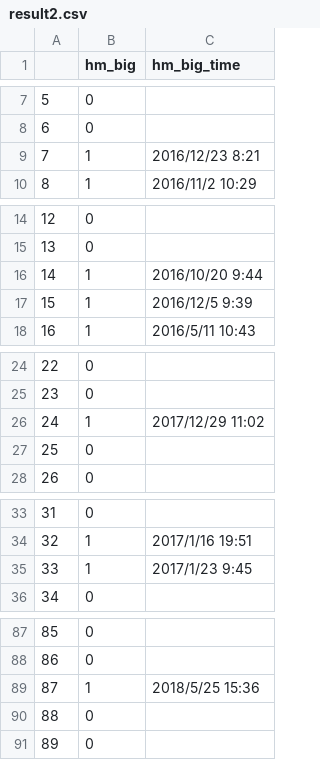
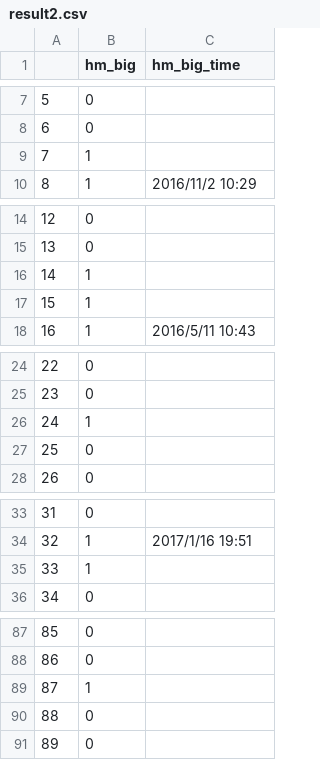
Before and after one commit to MomoCyann/math_model_revice, a CSV file: q1/result2.csv, drawn as a sheet; only a part is shown, gaps mark what is left out.

Commit message:
update time

```diff
--- a/q1/result2.csv
+++ b/q1/result2.csv
@@ -8,3 +8,3 @@
 6,0,
-7,1,2016/12/23 8:21
+7,1,
 8,1,2016/11/2 10:29
@@ -15,4 +15,4 @@
 13,0,
-14,1,2016/10/20 9:44
-15,1,2016/12/5 9:39
+14,1,
+15,1,
 16,1,2016/5/11 10:43
@@ -25,3 +25,3 @@
 23,0,
-24,1,2017/12/29 11:02
+24,1,
 25,0,
@@ -34,3 +34,3 @@
 32,1,2017/1/16 19:51
-33,1,2017/1/23 9:45
+33,1,
 34,0,
@@ -88,3 +88,3 @@
 86,0,
-87,1,2018/5/25 15:36
+87,1,
 88,0,
```
Also changed, not shown: 3 other files.
